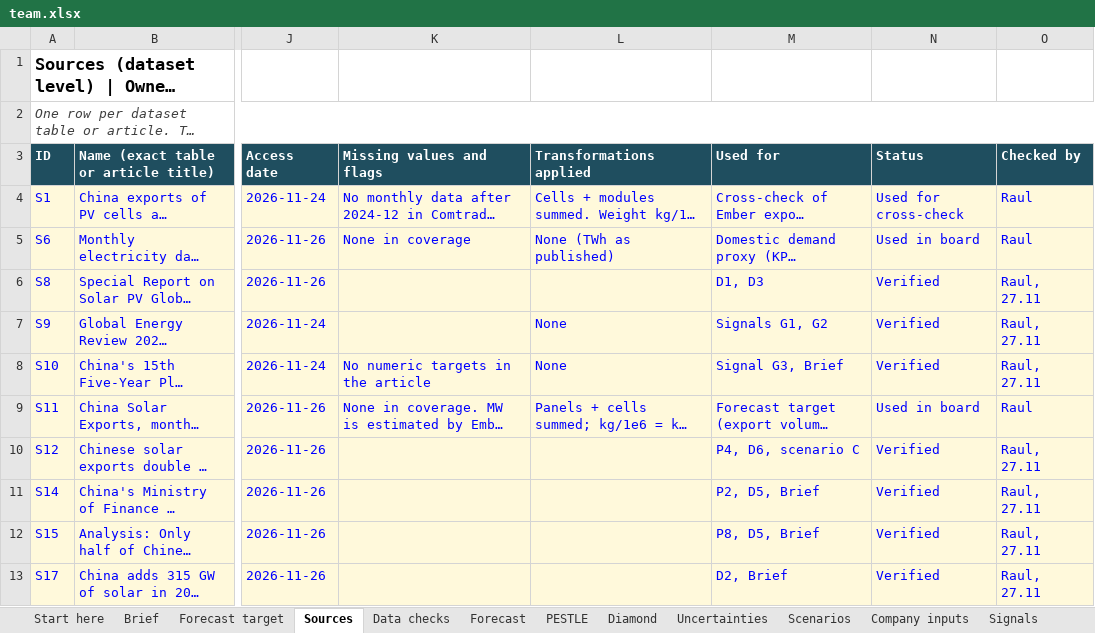
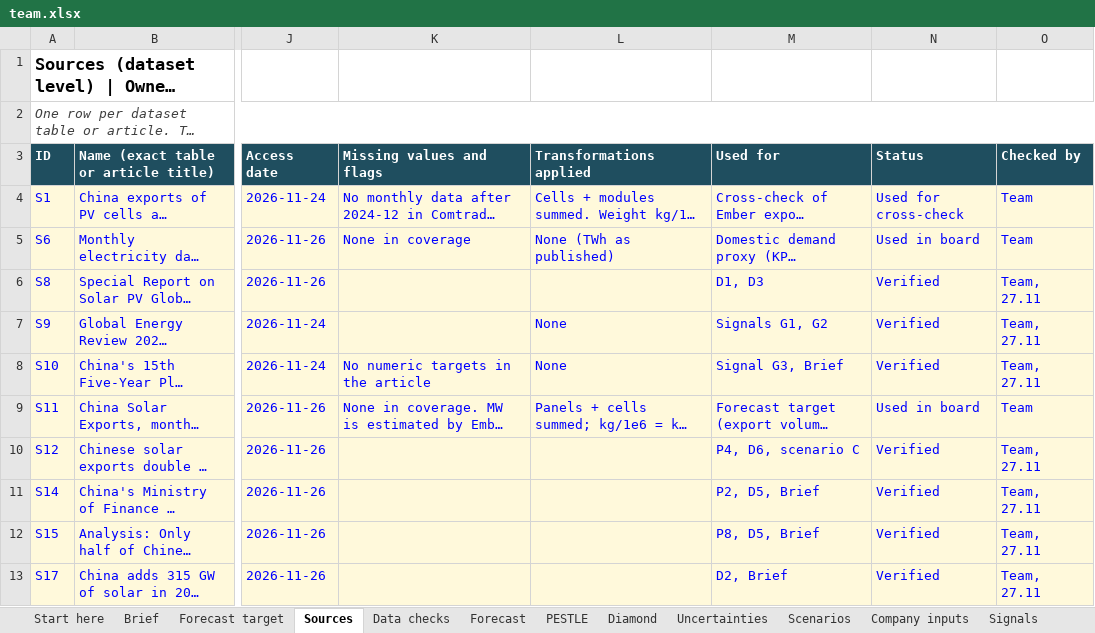
Before and after one commit to raulnjjoshi-hub/china-solar-bi, an Excel workbook: content/team.xlsx, sheet Sources, drawn as a sheet; only a part is shown, gaps mark what is left out; long unchanged cells end in …; values as stored, in another font and other column widths than the file's, no borders; the diff covers the shown part only; the diff names each change by its address in the sheet, - before the commit and + after, or states it on an @@ line.

```diff
--- a/content/team.xlsx (sheet Sources)
+++ b/content/team.xlsx (sheet Sources)
-O4:O5 (Checked by): Raul
+O4:O5 (Checked by): Team
-O6:O8 (Checked by): Raul, 27.11
+O6:O8 (Checked by): Team, 27.11
-O9 (Checked by): Raul
+O9 (Checked by): Team
-O10:O13 (Checked by): Raul, 27.11
+O10:O13 (Checked by): Team, 27.11
```
Also changed, not shown: 10 edited cells elsewhere in this sheet, sheet AI use, sheet Data checks, sheet Log, 1 other file.
